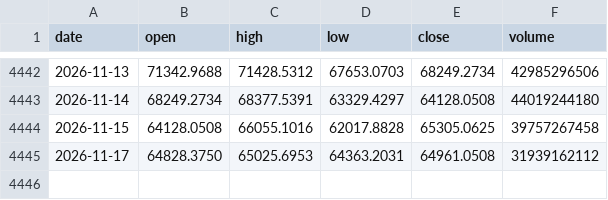
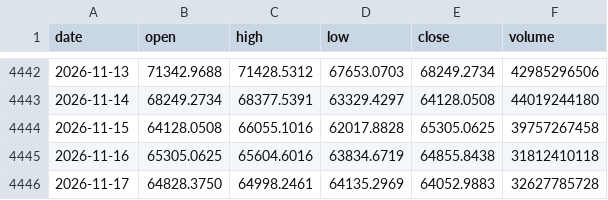
Before and after one commit to Alex-1101/btc-data-collector, a CSV file: data/us/BTC-USD.csv, drawn as a sheet; only a part is shown, gaps mark what is left out.

Commit message:
us data 2026-11-17T10:56Z

```diff
--- a/data/us/BTC-USD.csv
+++ b/data/us/BTC-USD.csv
@@ -4444,2 +4444,3 @@ date,open,high,low,close,volume
 2026-11-15,64128.0508,66055.1016,62017.8828,65305.0625,39757267458
-2026-11-17,64828.3750,65025.6953,64363.2031,64961.0508,31939162112
+2026-11-16,65305.0625,65604.6016,63834.6719,64855.8438,31812410118
+2026-11-17,64828.3750,64998.2461,64135.2969,64052.9883,32627785728
```
Also changed, not shown: data/us/AAPL.csv, data/us/BIL.csv, 37 other files.
